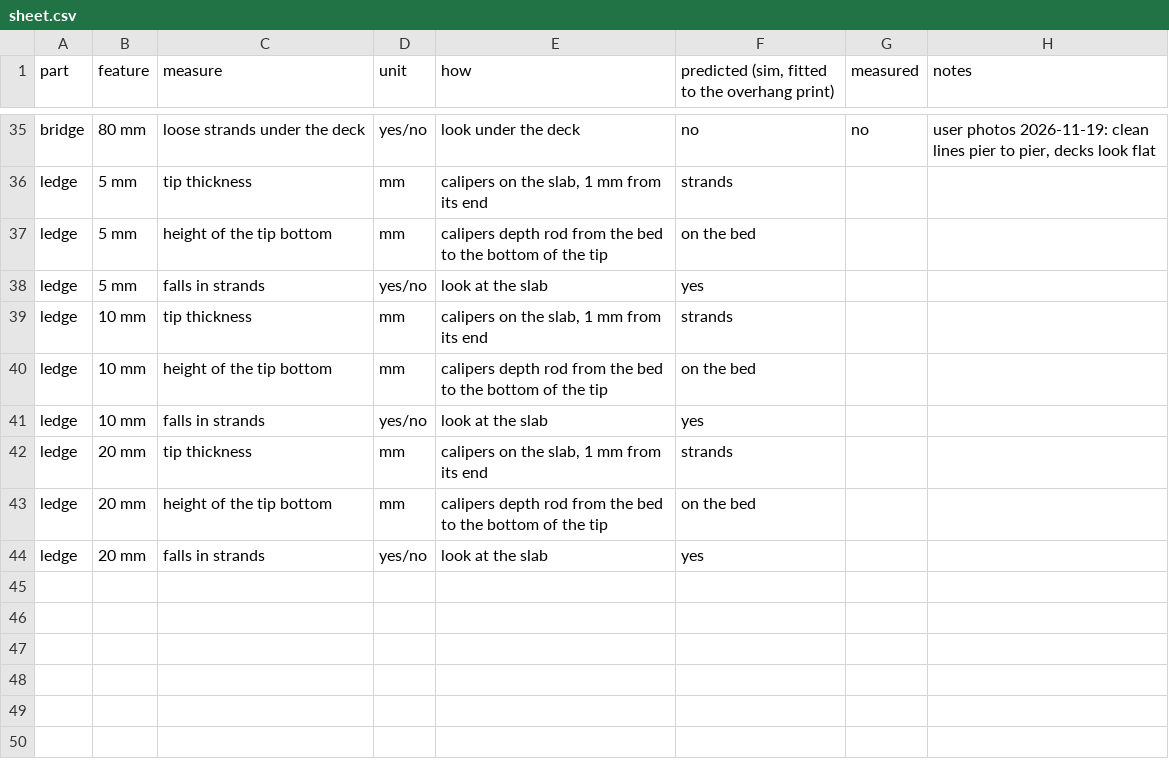
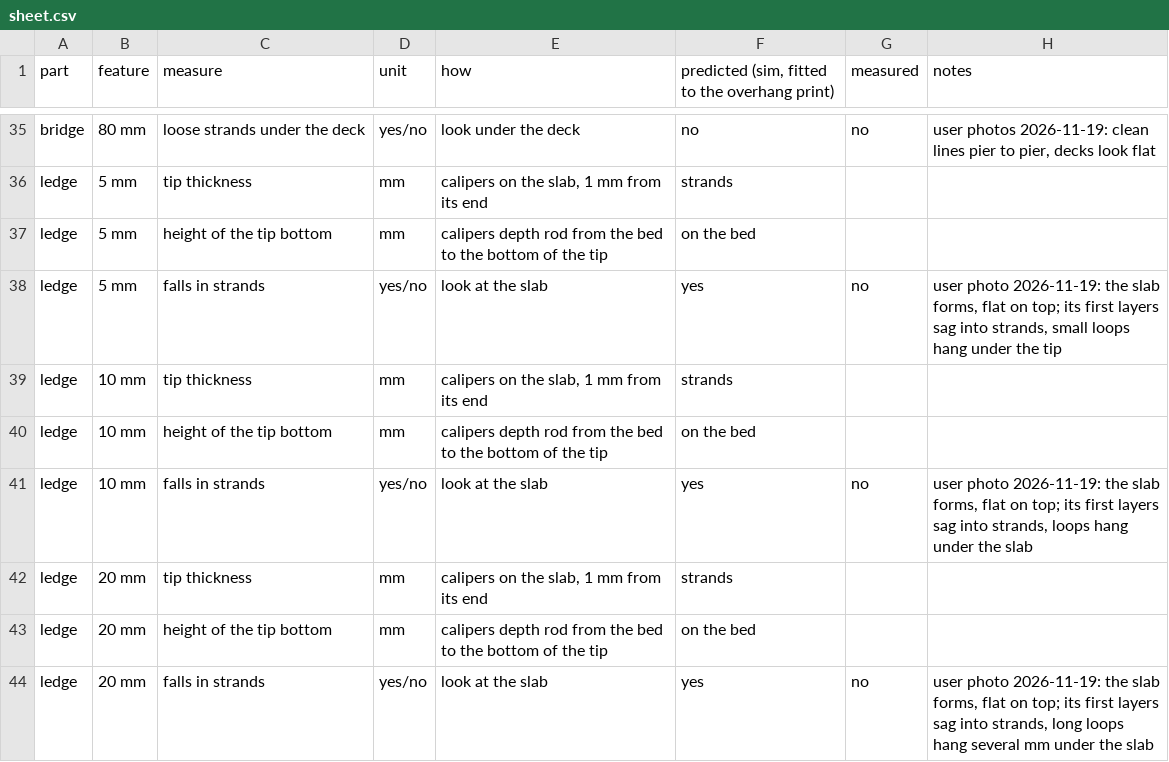
Before and after one commit to beetlebugorg/zslice, a CSV file: tools/calib/sheet.csv, drawn as a sheet; only a part is shown, gaps mark what is left out.

Commit message:
Add the ledge results to the calibration sheet
The user printed the ledges (slabs 5, 10, and 20 mm over air). All
three slabs form, flat on top and straight out from their posts. Only
their first layers sag into strands and loops under them; the layers
above print on those strands. The sim predicts that all three fall to
the bed in strands, so its cascade of failure is too strong.

```diff
--- a/tools/calib/sheet.csv
+++ b/tools/calib/sheet.csv
@@ -37,8 +37,8 @@ ledge,5 mm,tip thickness,mm,"calipers on the slab, 1 mm from its end",strands,,
 ledge,5 mm,height of the tip bottom,mm,calipers depth rod from the bed to the bottom of the tip,on the bed,,
-ledge,5 mm,falls in strands,yes/no,look at the slab,yes,,
+ledge,5 mm,falls in strands,yes/no,look at the slab,yes,no,"user photo 2026-11-19: the slab forms, flat on top; its first layers sag into strands, small loops hang under the tip"
 ledge,10 mm,tip thickness,mm,"calipers on the slab, 1 mm from its end",strands,,
 ledge,10 mm,height of the tip bottom,mm,calipers depth rod from the bed to the bottom of the tip,on the bed,,
-ledge,10 mm,falls in strands,yes/no,look at the slab,yes,,
+ledge,10 mm,falls in strands,yes/no,look at the slab,yes,no,"user photo 2026-11-19: the slab forms, flat on top; its first layers sag into strands, loops hang under the slab"
 ledge,20 mm,tip thickness,mm,"calipers on the slab, 1 mm from its end",strands,,
 ledge,20 mm,height of the tip bottom,mm,calipers depth rod from the bed to the bottom of the tip,on the bed,,
-ledge,20 mm,falls in strands,yes/no,look at the slab,yes,,
+ledge,20 mm,falls in strands,yes/no,look at the slab,yes,no,"user photo 2026-11-19: the slab forms, flat on top; its first layers sag into strands, long loops hang several mm under the slab"
```
